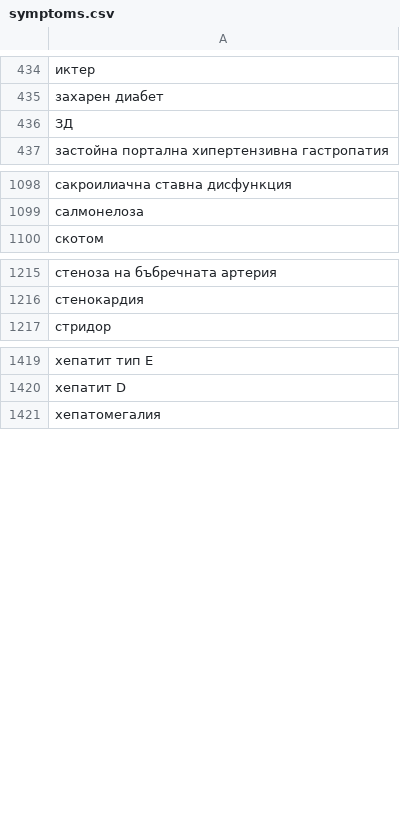
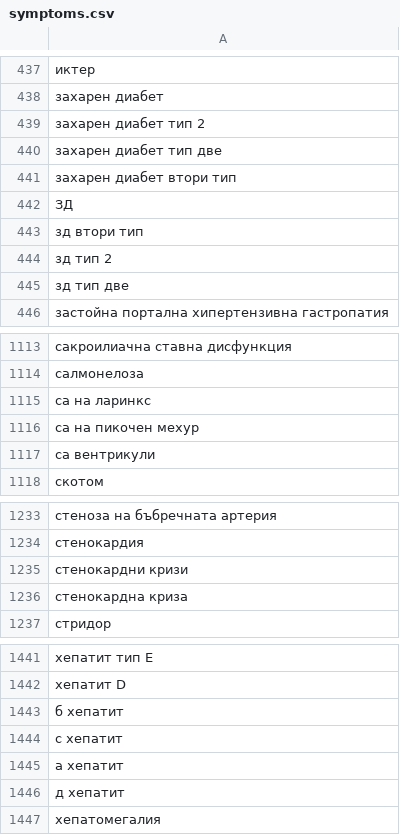
Before and after one commit to GerganaTodorova/fmi_symptom_recognition, a CSV file: data/symptoms.csv, drawn as a sheet; only a part is shown, gaps mark what is left out; the diff covers the shown part only; the diff names each change by its address in the sheet, - before the commit and + after, or states it on an @@ line.

```diff
--- a/data/symptoms.csv
+++ b/data/symptoms.csv
+row 439: захарен диабет тип 2
+row 440: захарен диабет тип две
+row 441: захарен диабет втори тип
+row 443: зд втори тип
+row 444: зд тип 2
+row 445: зд тип две
+row 1115: са на ларинкс
+row 1116: са на пикочен мехур
+row 1117: са вентрикули
+row 1235: стенокардни кризи
+row 1236: стенокардна криза
+row 1443: б хепатит
+row 1444: с хепатит
+row 1445: а хепатит
+row 1446: д хепатит
```
Also changed, not shown: 12 added rows elsewhere in this file, data/familyRelations.csv, 16 other files.
